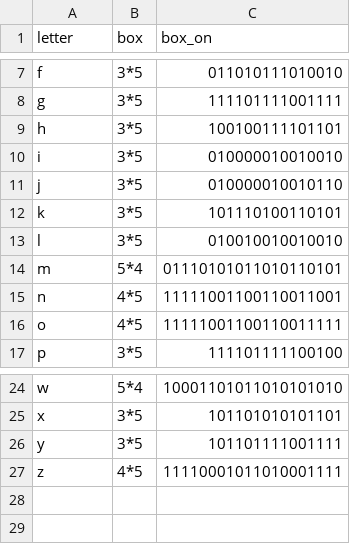
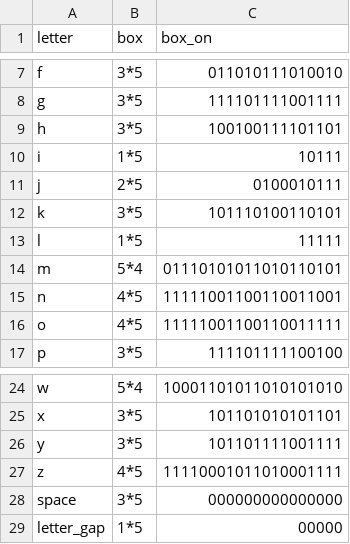
Before and after one commit to houseofstuart/train-board, a CSV file: resources/letters.csv, drawn as a sheet; only a part is shown, gaps mark what is left out.

```diff
--- a/resources/letters.csv
+++ b/resources/letters.csv
@@ -9,6 +9,6 @@ g,3*5,111101111001111
 h,3*5,100100111101101
-i,3*5,010000010010010
-j,3*5,010000010010110
+i,1*5,10111
+j,2*5,0100010111
 k,3*5,101110100110101
-l,3*5,010010010010010
+l,1*5,11111
 m,5*4,01110101011010110101
@@ -27 +27,3 @@ y,3*5,101101111001111
 z,4*5,11110001011010001111
+space,3*5,000000000000000
+letter_gap,1*5,00000
```
Also changed, not shown: 7 other files.
